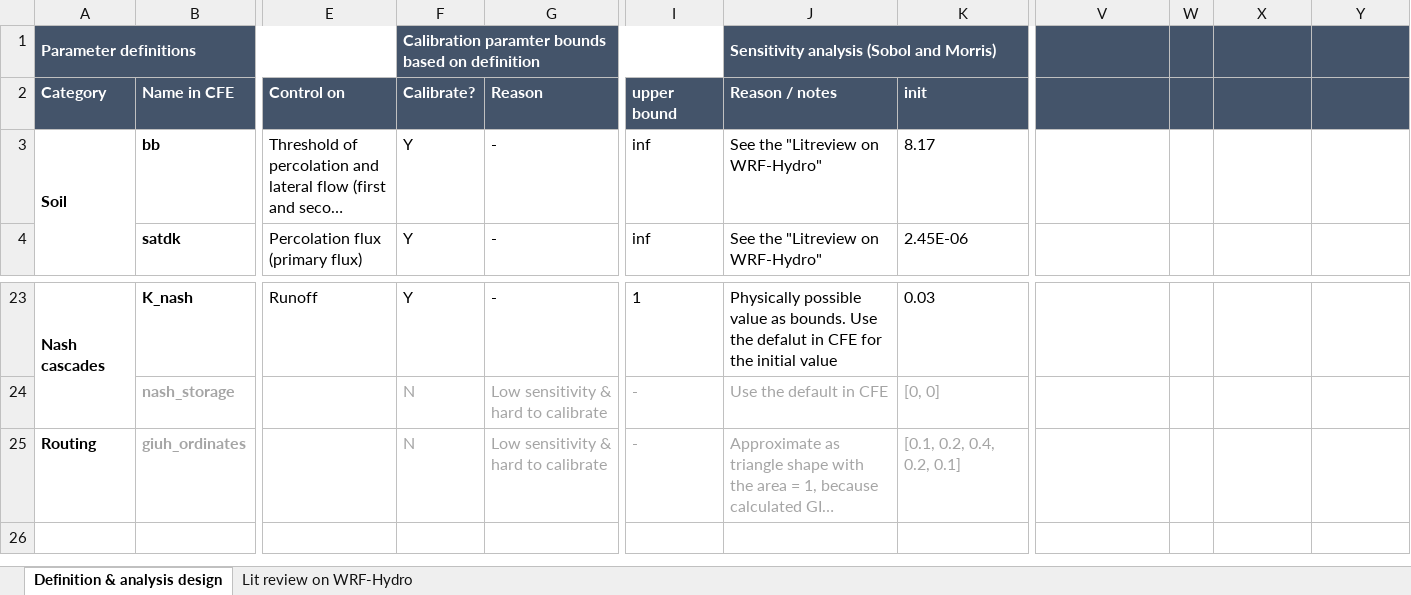
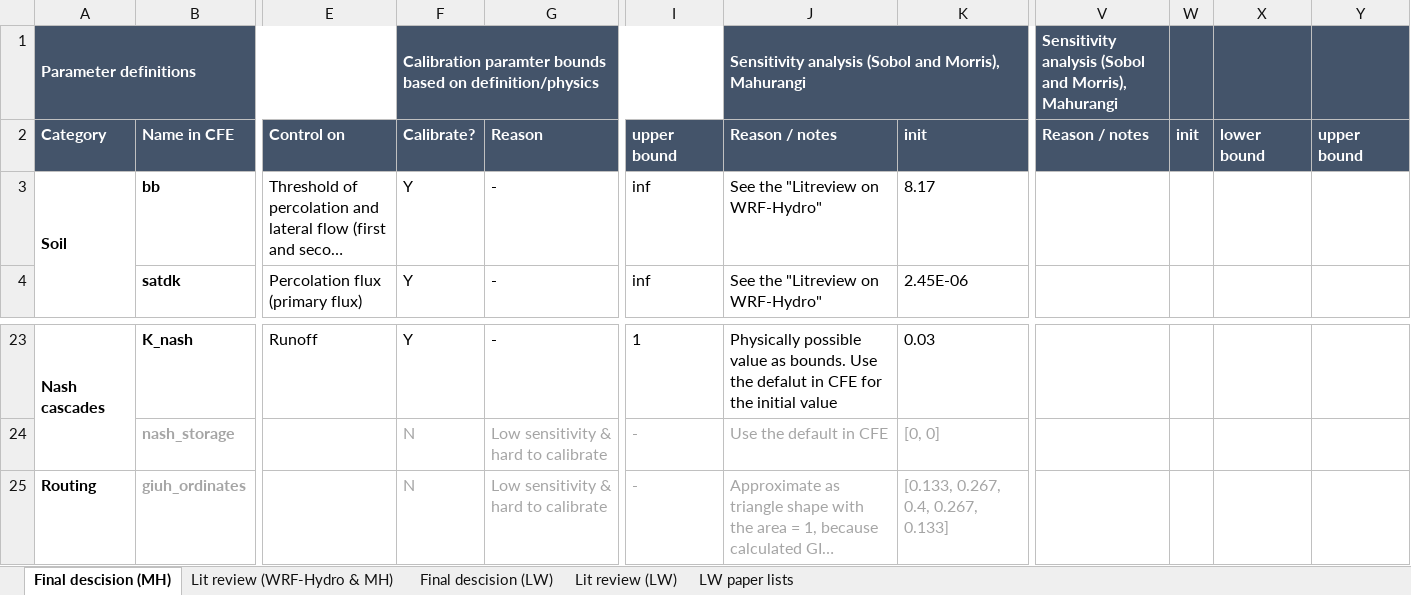
Before and after one commit to RY4GIT/SMSigxModel, an Excel workbook: parameter_study/parameter_v2.xlsx, sheet Final descision (MH), drawn as a sheet; only a part is shown, gaps mark what is left out; long unchanged cells end in …; values as stored, in another font and other column widths than the file's, no borders; the diff names each change by its address in the sheet, - before the commit and + after, or states it on an @@ line.

```diff
--- a/parameter_study/parameter_v2.xlsx (sheet Final descision (MH))
+++ b/parameter_study/parameter_v2.xlsx (sheet Final descision (MH))
-sheet tab: Definition & analysis design
+sheet tab: Final descision (MH)
-sheet tab: Lit review on WRF-Hydro
+sheet tab: Lit review (WRF-Hydro & MH)
+sheet tab: Final descision (LW)
+sheet tab: Lit review (LW)
+sheet tab: LW paper lists
-F1: …based on definition
+F1: …based on definition/physics
-J1: Sensitivity analysis (Sobol and Morris)
+J1: Sensitivity analysis (Sobol and Morris), Mahurangi
-V1: (empty)
+V1: Sensitivity analysis (Sobol and Morris), Mahurangi
-V2: (empty)
+V2: Reason / notes
-W2: (empty)
+W2: init
-X2: (empty)
+X2: lower bound
-Y2: (empty)
+Y2: upper bound
-K25: [0.1, 0.2, 0.4, 0.2, 0.1]
+K25: [0.133, 0.267, 0.4, 0.267, 0.133]
```
Also changed, not shown: formulas that keep their value, 5 other files.
